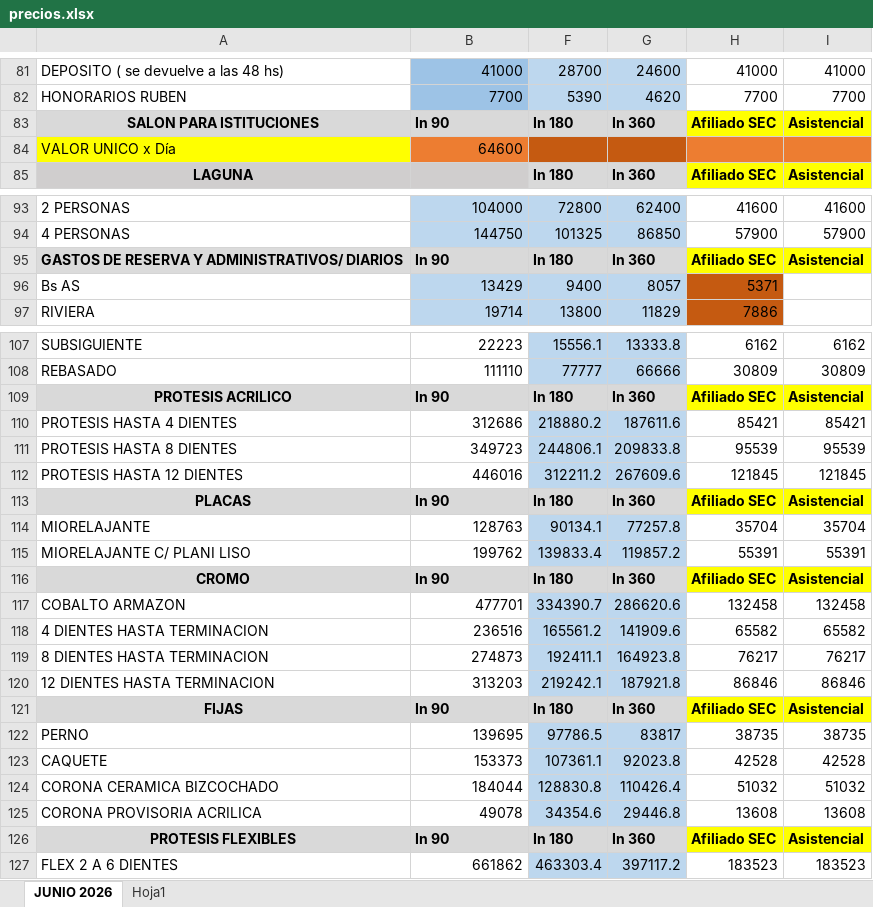
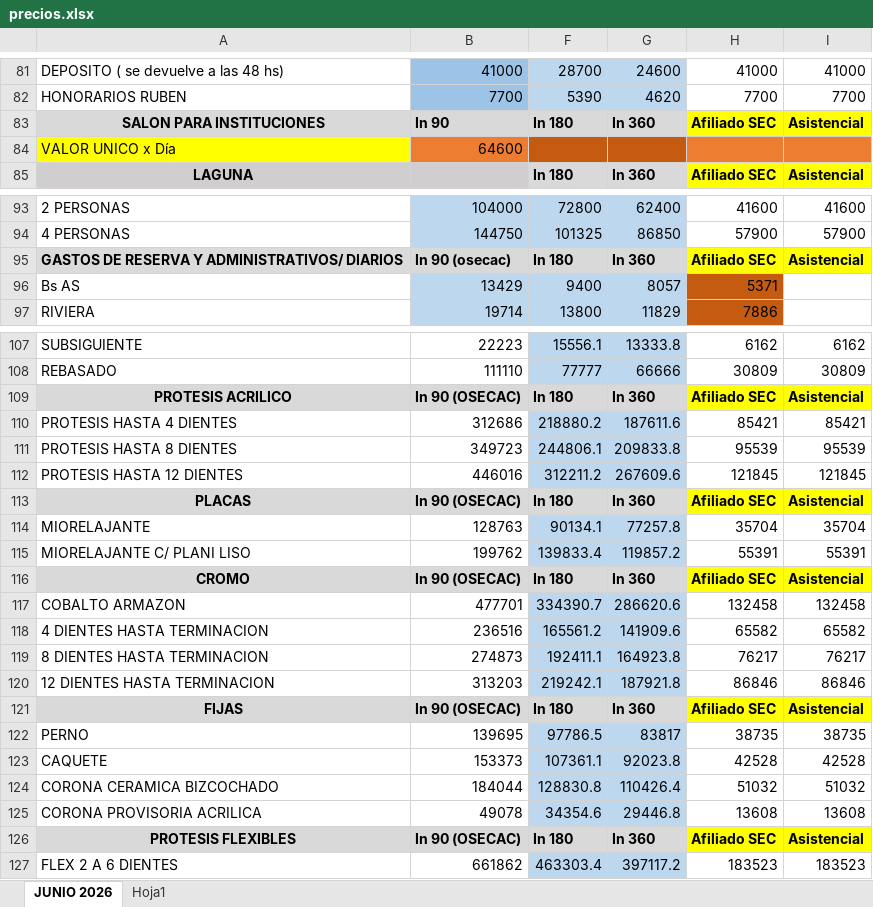
Before and after one commit to IntegraJunin/portal-operativo, an Excel workbook: precios.xlsx, sheet JUNIO 2026, drawn as a sheet; only a part is shown, gaps mark what is left out; values as stored, in another font and other column widths than the file's, no borders; the diff covers the shown part only; the diff names each change by its address in the sheet, - before the commit and + after, or states it on an @@ line.

```diff
--- a/precios.xlsx (sheet JUNIO 2026)
+++ b/precios.xlsx (sheet JUNIO 2026)
-A83: SALON PARA ISTITUCIONES
+A83: SALON PARA INSTITUCIONES
-B95: In 90
+B95: In 90 (osecac)
-B109: In 90
+B109: In 90 (OSECAC)
-B113: In 90
+B113: In 90 (OSECAC)
-B116: In 90
+B116: In 90 (OSECAC)
-B121: In 90
+B121: In 90 (OSECAC)
-B126: In 90
+B126: In 90 (OSECAC)
```
Also changed, not shown: 12 edited cells elsewhere in this sheet, 1 other file.
